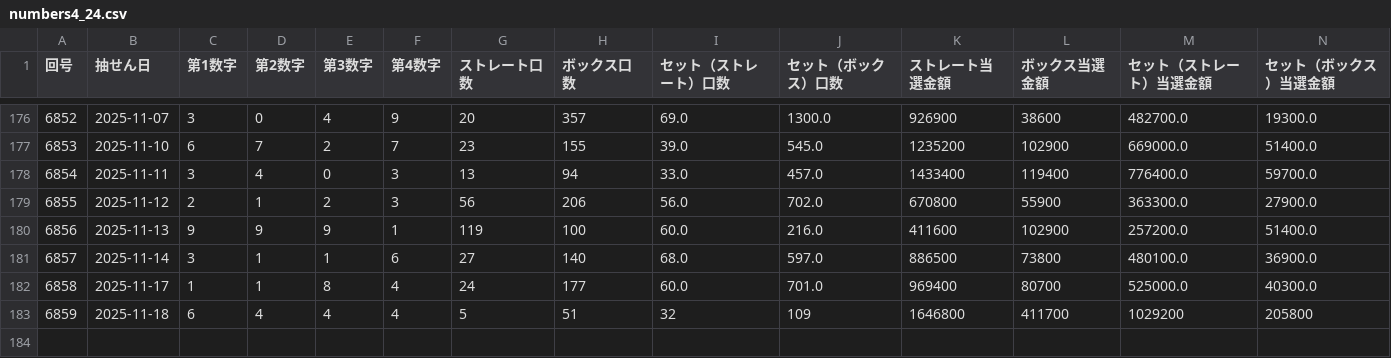
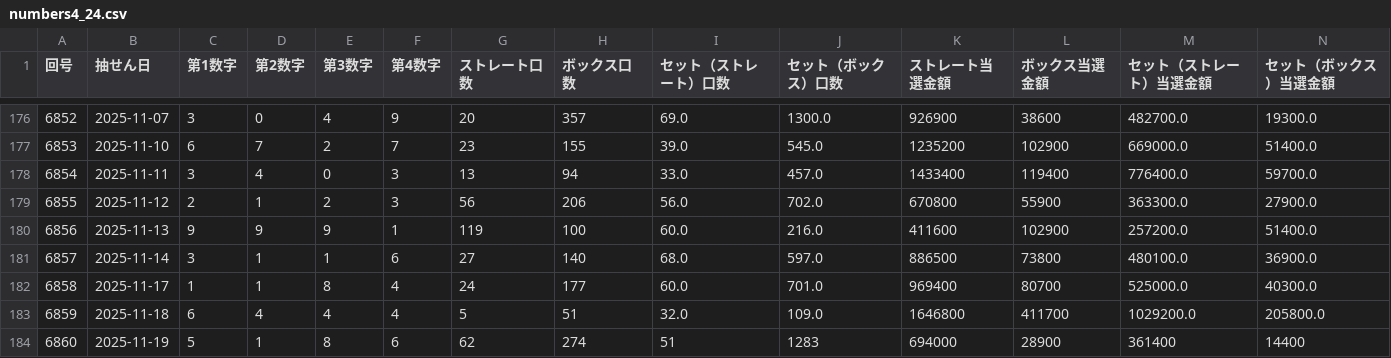
Before and after one commit to Naobro/lototop-app, a CSV file: data/numbers4_24.csv, drawn as a sheet; only a part is shown, gaps mark what is left out.

```diff
--- a/data/numbers4_24.csv
+++ b/data/numbers4_24.csv
@@ -182,2 +182,3 @@
 6858,2025-11-17,1,1,8,4,24,177,60.0,701.0,969400,80700,525000.0,40300.0
-6859,2025-11-18,6,4,4,4,5,51,32,109,1646800,411700,1029200,205800
+6859,2025-11-18,6,4,4,4,5,51,32.0,109.0,1646800,411700,1029200.0,205800.0
+6860,2025-11-19,5,1,8,6,62,274,51,1283,694000,28900,361400,14400
```
Also changed, not shown: data/n4.csv.
